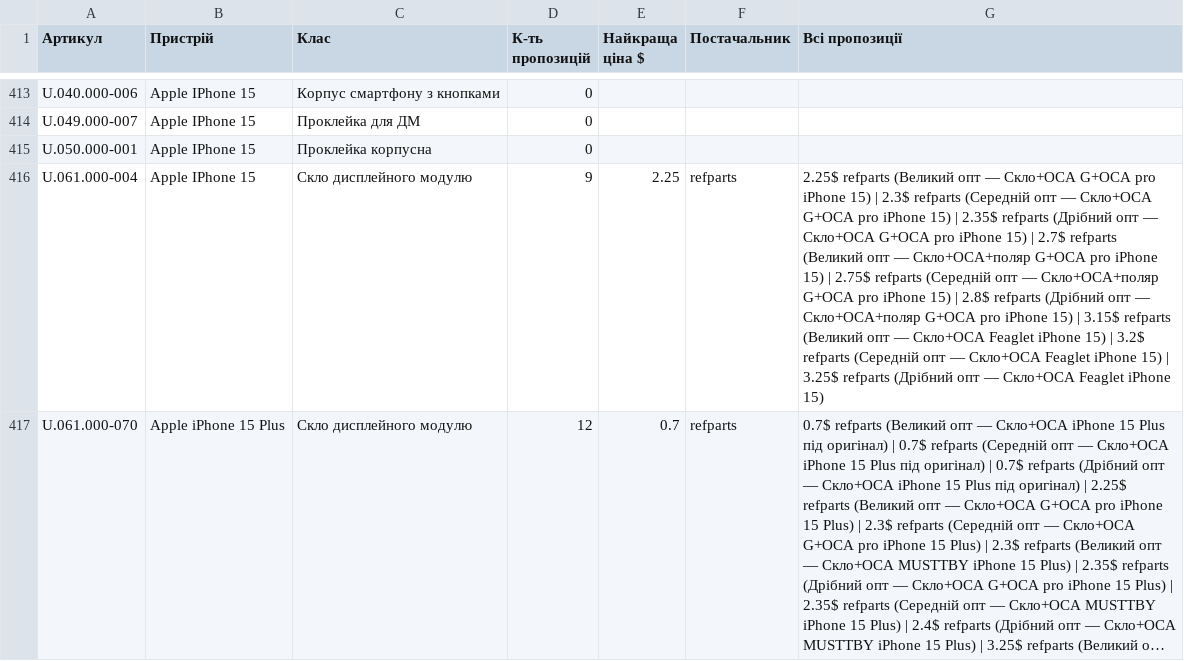
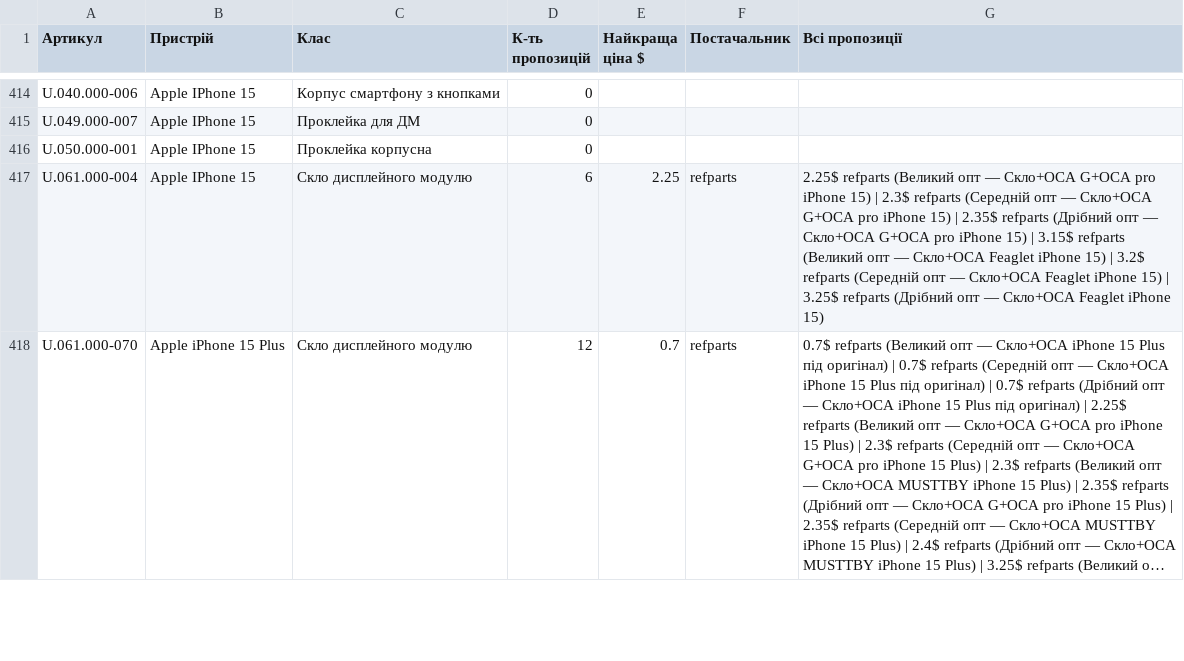
Before and after one commit to izbashroman/partmatch, a CSV file: docs/report.csv, drawn as a sheet; only a part is shown, gaps mark what is left out; long unchanged cells end in …; addresses are those after the commit; the diff covers the shown part only; the diff names each change by its address in the sheet, - before the commit and + after, or states it on an @@ line.

```diff
--- a/docs/report.csv
+++ b/docs/report.csv
-D417 (К-ть пропозицій): 9
+D417 (К-ть пропозицій): 6
-G417 (Всі пропозиції): …15) | 2.7$ refparts (Великий опт — Скло+ОСА+поляр G+OCA pro iPhone 15) | 2.75$ refparts (Середній опт — Скло+ОСА+поляр G+OCA pro iPhone 15) | 2.8$ refparts (Дрібний опт — Скло+ОСА+поляр G+OCA pro iPhone 15) | 3.15$ refparts…
+G417 (Всі пропозиції): …15) | 3.15$ refparts…
```
Also changed, not shown: 40 added rows and 10 edited cells elsewhere in this file.
